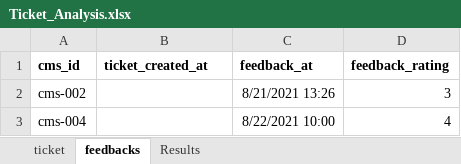
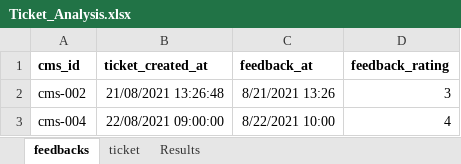
Before and after one commit to MogiliVeerababu/PlatinumRx_Assignment, an Excel workbook: Spreadsheets/Ticket_Analysis.xlsx, sheet feedbacks, drawn as a sheet; values as stored, in another font and other column widths than the file's, no borders; the diff names each change by its address in the sheet, - before the commit and + after, or states it on an @@ line.

Commit message:
Updated Ticket_Analysis.xlsx with latest data

```diff
--- a/Spreadsheets/Ticket_Analysis.xlsx (sheet feedbacks)
+++ b/Spreadsheets/Ticket_Analysis.xlsx (sheet feedbacks)
@@ sheet tab order changed: feedbacks | ticket | Results @@
-B2 (ticket_created_at): (empty)
+B2 (ticket_created_at): 21/08/2021 13:26:48
-B3 (ticket_created_at): (empty)
+B3 (ticket_created_at): 22/08/2021 09:00:00
```
Also changed, not shown: sheet Results.
